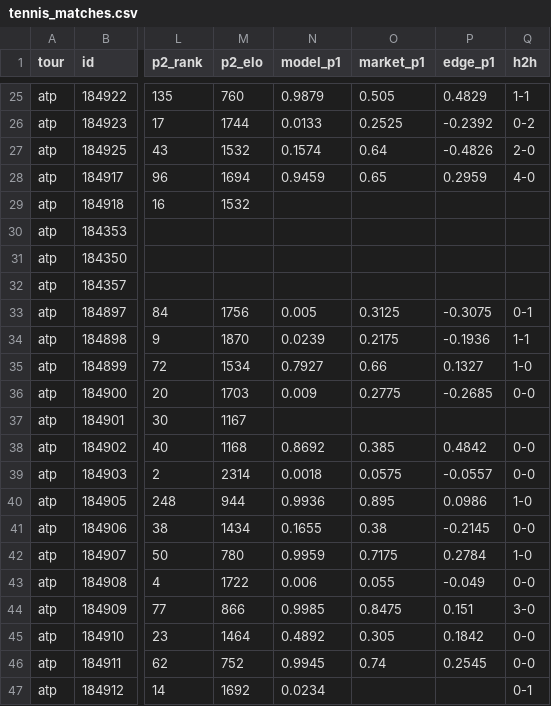
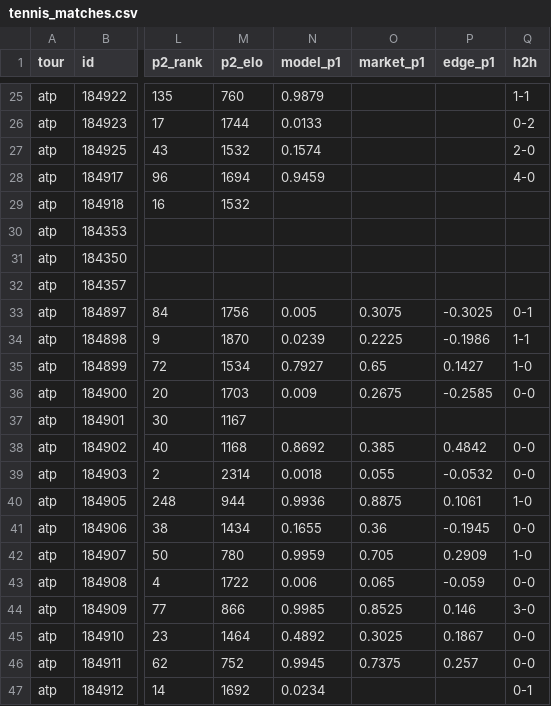
Before and after one commit to 3GO-47/rainman, a CSV file: data/processed/tennis_matches.csv, drawn as a sheet; only a part is shown, gaps mark what is left out; the diff covers the shown part only; the diff names each change by its address in the sheet, - before the commit and + after, or states it on an @@ line.

```diff
--- a/data/processed/tennis_matches.csv
+++ b/data/processed/tennis_matches.csv
-O25 (market_p1): 0.505
+O25 (market_p1): (empty)
-P25 (edge_p1): 0.4829
+P25 (edge_p1): (empty)
-O26 (market_p1): 0.2525
+O26 (market_p1): (empty)
-P26 (edge_p1): -0.2392
+P26 (edge_p1): (empty)
-O27 (market_p1): 0.64
+O27 (market_p1): (empty)
-P27 (edge_p1): -0.4826
+P27 (edge_p1): (empty)
-O28 (market_p1): 0.65
+O28 (market_p1): (empty)
-P28 (edge_p1): 0.2959
+P28 (edge_p1): (empty)
-O33 (market_p1): 0.3125
+O33 (market_p1): 0.3075
-P33 (edge_p1): -0.3075
+P33 (edge_p1): -0.3025
-O34 (market_p1): 0.2175
+O34 (market_p1): 0.2225
-P34 (edge_p1): -0.1936
+P34 (edge_p1): -0.1986
-O35 (market_p1): 0.66
+O35 (market_p1): 0.65
-P35 (edge_p1): 0.1327
+P35 (edge_p1): 0.1427
-O36 (market_p1): 0.2775
+O36 (market_p1): 0.2675
-P36 (edge_p1): -0.2685
+P36 (edge_p1): -0.2585
-O39 (market_p1): 0.0575
+O39 (market_p1): 0.055
-P39 (edge_p1): -0.0557
+P39 (edge_p1): -0.0532
-O40 (market_p1): 0.895
+O40 (market_p1): 0.8875
-P40 (edge_p1): 0.0986
+P40 (edge_p1): 0.1061
-O41 (market_p1): 0.38
+O41 (market_p1): 0.36
-P41 (edge_p1): -0.2145
+P41 (edge_p1): -0.1945
-O42 (market_p1): 0.7175
+O42 (market_p1): 0.705
-P42 (edge_p1): 0.2784
+P42 (edge_p1): 0.2909
-O43 (market_p1): 0.055
+O43 (market_p1): 0.065
-P43 (edge_p1): -0.049
+P43 (edge_p1): -0.059
-O44 (market_p1): 0.8475
+O44 (market_p1): 0.8525
-P44 (edge_p1): 0.151
+P44 (edge_p1): 0.146
-O45 (market_p1): 0.305
+O45 (market_p1): 0.3025
-P45 (edge_p1): 0.1842
+P45 (edge_p1): 0.1867
-O46 (market_p1): 0.74
+O46 (market_p1): 0.7375
-P46 (edge_p1): 0.2545
+P46 (edge_p1): 0.257
```
Also changed, not shown: 33 edited cells elsewhere in this file, data/processed/arb_opps.csv, 21 other files.
